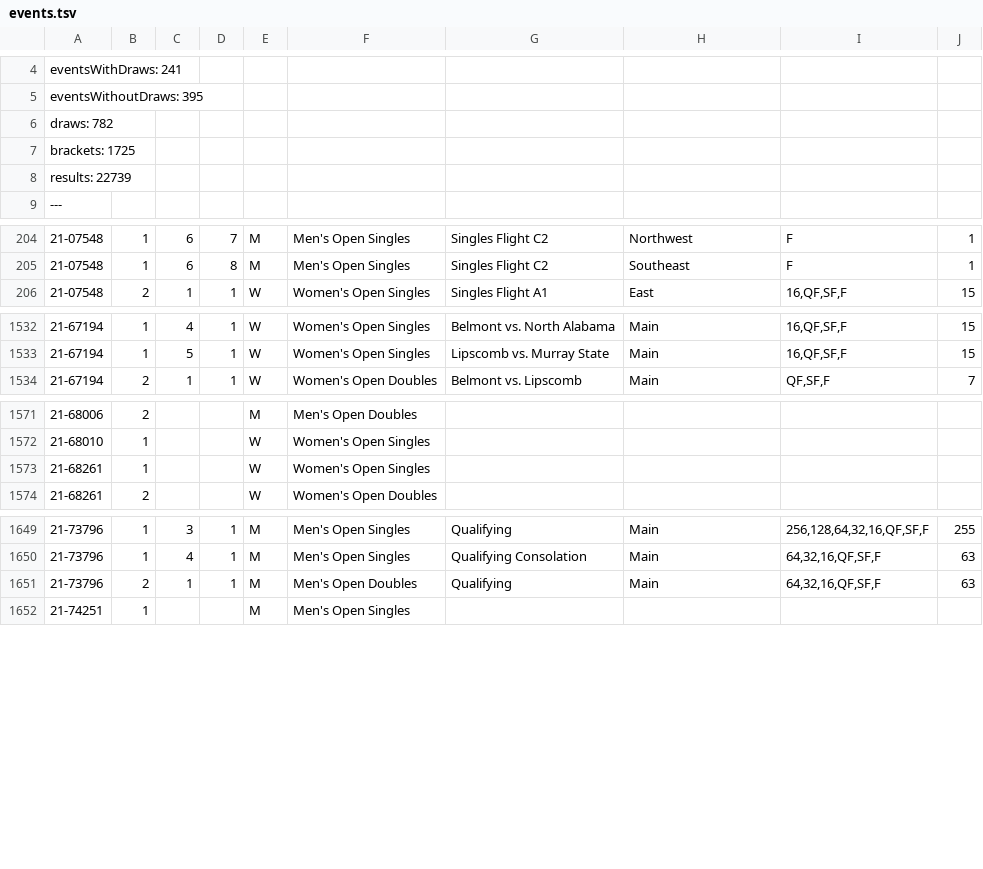
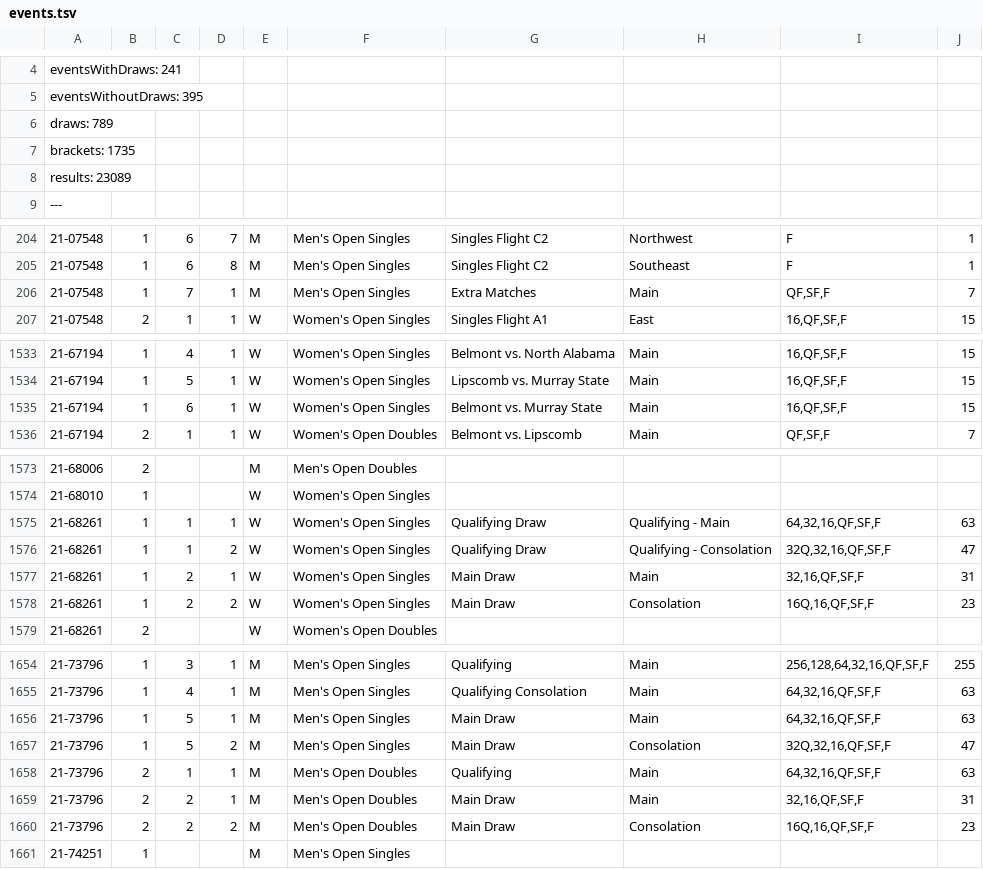
Before and after one commit to slam10s/college-data, a TSV file: 2021-22/events.tsv, drawn as a sheet; only a part is shown, gaps mark what is left out; addresses are those after the commit; the diff names each change by its address in the sheet, - before the commit and + after, or states it on an @@ line.

```diff
--- a/2021-22/events.tsv
+++ b/2021-22/events.tsv
-A6: draws: 782
+A6: draws: 789
-A7: brackets: 1725
+A7: brackets: 1735
-A8: results: 22739
+A8: results: 23089
+row 206: 21-07548 | 1 | 7 | 1 | M | Men's Open Singles | Extra Matches | Main | QF,SF,F | 7
+row 1535: 21-67194 | 1 | 6 | 1 | W | Women's Open Singles | Belmont vs. Murray State | Main | 16,QF,SF,F | 15
-C1575: (empty)
+C1575: 1
-D1575: (empty)
+D1575: 1
-G1575: (empty)
+G1575: Qualifying Draw
-H1575: (empty)
+H1575: Qualifying - Main
-I1575: (empty)
+I1575: 64,32,16,QF,SF,F
-J1575: (empty)
+J1575: 63
+row 1576: 21-68261 | 1 | 1 | 2 | W | Women's Open Singles | Qualifying Draw | Qualifying - Consolation | 32Q,32,16,QF,SF,F | 47
+row 1577: 21-68261 | 1 | 2 | 1 | W | Women's Open Singles | Main Draw | Main | 32,16,QF,SF,F | 31
+row 1578: 21-68261 | 1 | 2 | 2 | W | Women's Open Singles | Main Draw | Consolation | 16Q,16,QF,SF,F | 23
+row 1656: 21-73796 | 1 | 5 | 1 | M | Men's Open Singles | Main Draw | Main | 64,32,16,QF,SF,F | 63
+row 1657: 21-73796 | 1 | 5 | 2 | M | Men's Open Singles | Main Draw | Consolation | 32Q,32,16,QF,SF,F | 47
+row 1659: 21-73796 | 2 | 2 | 1 | M | Men's Open Doubles | Main Draw | Main | 32,16,QF,SF,F | 31
+row 1660: 21-73796 | 2 | 2 | 2 | M | Men's Open Doubles | Main Draw | Consolation | 16Q,16,QF,SF,F | 23
```
Also changed, not shown: 2021-22/men-doubles.tsv, 2021-22/men-singles.tsv, 4 other files.
